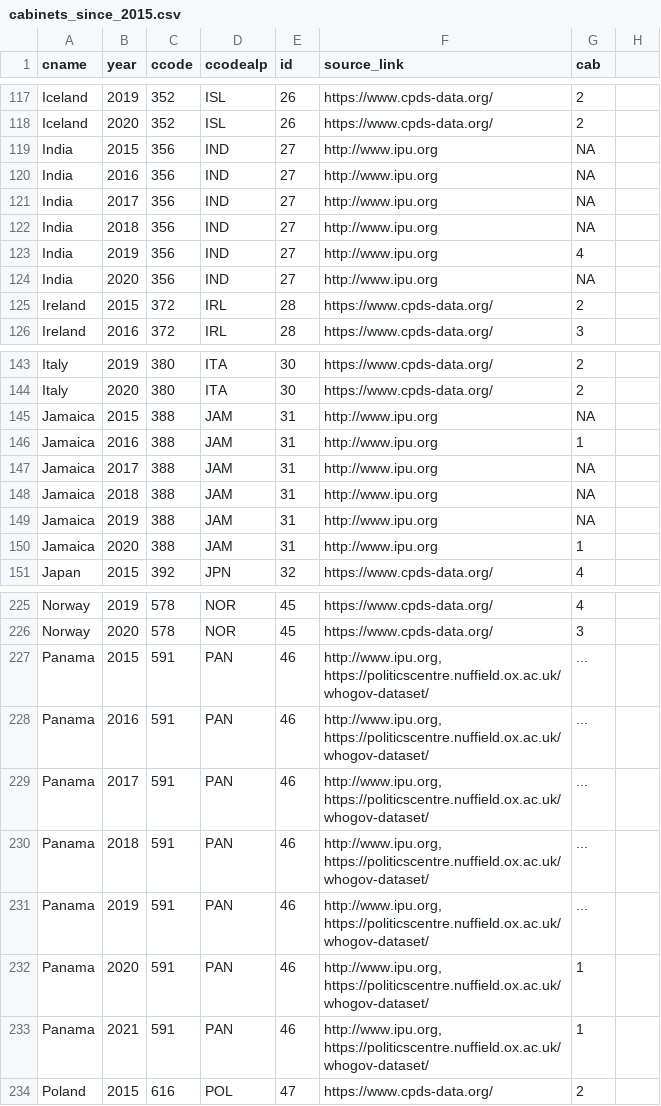
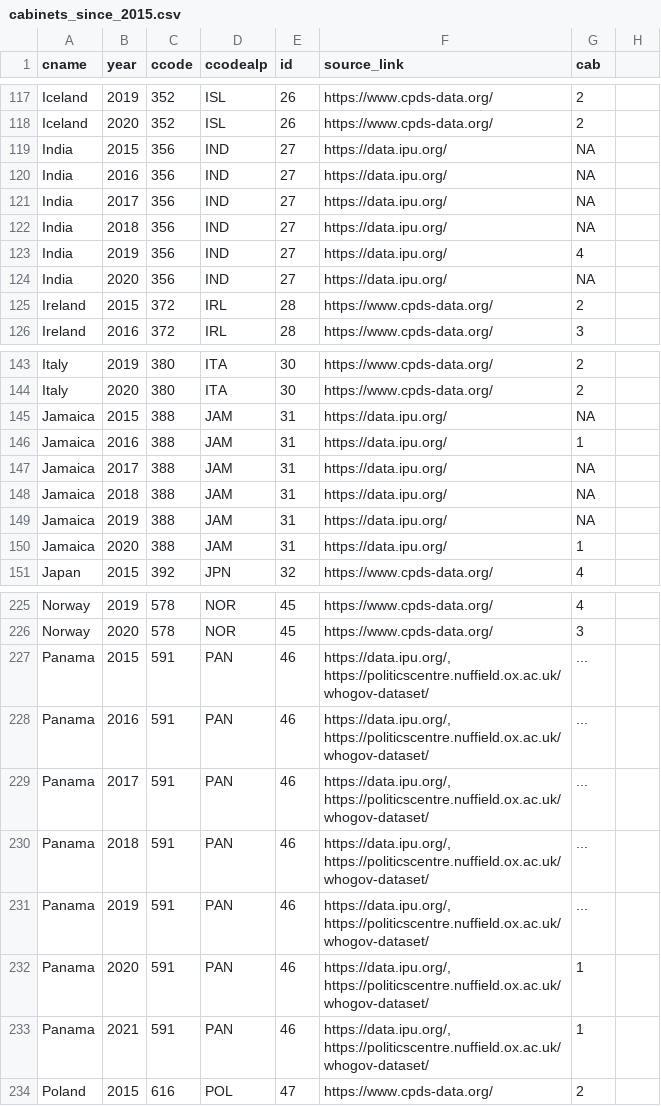
Before and after one commit to julianbernauer/powerdiffusion, a CSV file: update/cabinets_since_2015.csv, drawn as a sheet; only a part is shown, gaps mark what is left out; the diff covers the shown part only.

```diff
--- a/update/cabinets_since_2015.csv
+++ b/update/cabinets_since_2015.csv
@@ -118,8 +118,8 @@
 "Iceland", "2020", "352", "ISL", "26", "https://www.cpds-data.org/", "2"
-"India", "2015", "356", "IND", "27", "http://www.ipu.org", "NA"
-"India", "2016", "356", "IND", "27", "http://www.ipu.org", "NA"
-"India", "2017", "356", "IND", "27", "http://www.ipu.org", "NA"
-"India", "2018", "356", "IND", "27", "http://www.ipu.org", "NA"
-"India", "2019", "356", "IND", "27", "http://www.ipu.org", "4"
-"India", "2020", "356", "IND", "27", "http://www.ipu.org", "NA"
+"India", "2015", "356", "IND", "27", "https://data.ipu.org/", "NA"
+"India", "2016", "356", "IND", "27", "https://data.ipu.org/", "NA"
+"India", "2017", "356", "IND", "27", "https://data.ipu.org/", "NA"
+"India", "2018", "356", "IND", "27", "https://data.ipu.org/", "NA"
+"India", "2019", "356", "IND", "27", "https://data.ipu.org/", "4"
+"India", "2020", "356", "IND", "27", "https://data.ipu.org/", "NA"
 "Ireland", "2015", "372", "IRL", "28", "https://www.cpds-data.org/", "2"
@@ -144,8 +144,8 @@
 "Italy", "2020", "380", "ITA", "30", "https://www.cpds-data.org/", "2"
-"Jamaica", "2015", "388", "JAM", "31", "http://www.ipu.org", "NA"
-"Jamaica", "2016", "388", "JAM", "31", "http://www.ipu.org", "1"
-"Jamaica", "2017", "388", "JAM", "31", "http://www.ipu.org", "NA"
-"Jamaica", "2018", "388", "JAM", "31", "http://www.ipu.org", "NA"
-"Jamaica", "2019", "388", "JAM", "31", "http://www.ipu.org", "NA"
-"Jamaica", "2020", "388", "JAM", "31", "http://www.ipu.org", "1"
+"Jamaica", "2015", "388", "JAM", "31", "https://data.ipu.org/", "NA"
+"Jamaica", "2016", "388", "JAM", "31", "https://data.ipu.org/", "1"
+"Jamaica", "2017", "388", "JAM", "31", "https://data.ipu.org/", "NA"
+"Jamaica", "2018", "388", "JAM", "31", "https://data.ipu.org/", "NA"
+"Jamaica", "2019", "388", "JAM", "31", "https://data.ipu.org/", "NA"
+"Jamaica", "2020", "388", "JAM", "31", "https://data.ipu.org/", "1"
 "Japan", "2015", "392", "JPN", "32", "https://www.cpds-data.org/", "4"
@@ -226,9 +226,9 @@
 "Norway", "2020", "578", "NOR", "45", "https://www.cpds-data.org/", "3"
-"Panama", "2015", "591", "PAN", "46", "http://www.ipu.org, https://politicscentre.nuffield.ox.ac.uk/whogov-dataset/", "..."
-"Panama", "2016", "591", "PAN", "46", "http://www.ipu.org, https://politicscentre.nuffield.ox.ac.uk/whogov-dataset/", "..."
-"Panama", "2017", "591", "PAN", "46", "http://www.ipu.org, https://politicscentre.nuffield.ox.ac.uk/whogov-dataset/", "..."
-"Panama", "2018", "591", "PAN", "46", "http://www.ipu.org, https://politicscentre.nuffield.ox.ac.uk/whogov-dataset/", "..."
-"Panama", "2019", "591", "PAN", "46", "http://www.ipu.org, https://politicscentre.nuffield.ox.ac.uk/whogov-dataset/", "..."
-"Panama", "2020", "591", "PAN", "46", "http://www.ipu.org, https://politicscentre.nuffield.ox.ac.uk/whogov-dataset/", "1"
-"Panama", "2021", "591", "PAN", "46", "http://www.ipu.org, https://politicscentre.nuffield.ox.ac.uk/whogov-dataset/", "1"
+"Panama", "2015", "591", "PAN", "46", "https://data.ipu.org/, https://politicscentre.nuffield.ox.ac.uk/whogov-dataset/", "..."
+"Panama", "2016", "591", "PAN", "46", "https://data.ipu.org/, https://politicscentre.nuffield.ox.ac.uk/whogov-dataset/", "..."
+"Panama", "2017", "591", "PAN", "46", "https://data.ipu.org/, https://politicscentre.nuffield.ox.ac.uk/whogov-dataset/", "..."
+"Panama", "2018", "591", "PAN", "46", "https://data.ipu.org/, https://politicscentre.nuffield.ox.ac.uk/whogov-dataset/", "..."
+"Panama", "2019", "591", "PAN", "46", "https://data.ipu.org/, https://politicscentre.nuffield.ox.ac.uk/whogov-dataset/", "..."
+"Panama", "2020", "591", "PAN", "46", "https://data.ipu.org/, https://politicscentre.nuffield.ox.ac.uk/whogov-dataset/", "1"
+"Panama", "2021", "591", "PAN", "46", "https://data.ipu.org/, https://politicscentre.nuffield.ox.ac.uk/whogov-dataset/", "1"
 "Poland", "2015", "616", "POL", "47", "https://www.cpds-data.org/", "2"
```
Also changed, not shown: 73 edited cells elsewhere in this file.
